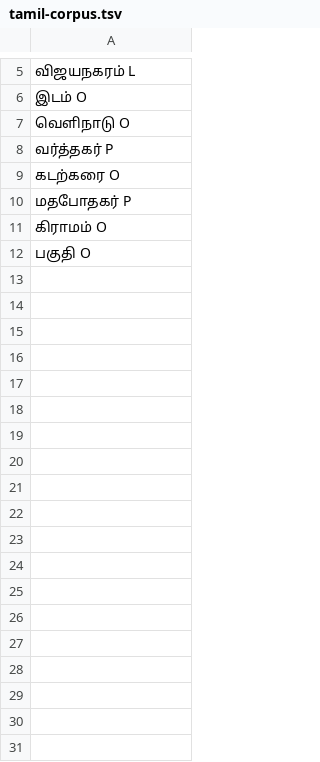
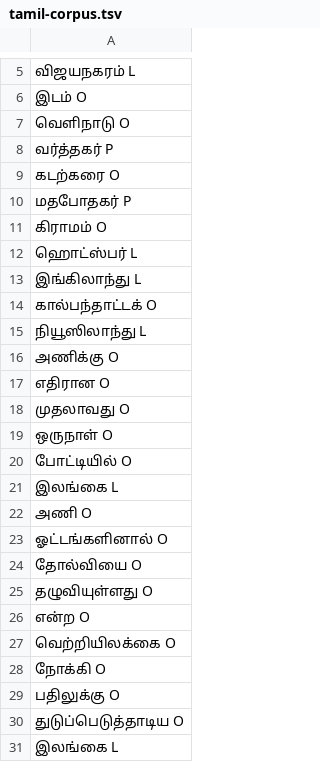
Before and after one commit to Loghijiaha/Tamil-TextSummarization, a TSV file: stanford-ner-tagger/train/tamil/tamil-corpus.tsv, drawn as a sheet; only a part is shown, gaps mark what is left out; the diff covers the shown part only.

```diff
--- a/stanford-ner-tagger/train/tamil/tamil-corpus.tsv
+++ b/stanford-ner-tagger/train/tamil/tamil-corpus.tsv
@@ -11,2 +11,21 @@
 கிராமம் O
-பகுதி O
+ஹொட்ஸ்பர் L
+இங்கிலாந்து L
+கால்பந்தாட்டக் O
+நியூஸிலாந்து L
+அணிக்கு O
+எதிரான O
+முதலாவது O
+ஒருநாள் O
+போட்டியில் O
+இலங்கை L
+அணி O
+ஓட்டங்களினால் O
+தோல்வியை O
+தழுவியுள்ளது O
+என்ற O
+வெற்றியிலக்கை O
+நோக்கி O
+பதிலுக்கு O
+துடுப்பெடுத்தாடிய O
+இலங்கை L
```
Also changed, not shown: 93 added rows elsewhere in this file, 11 other files.
